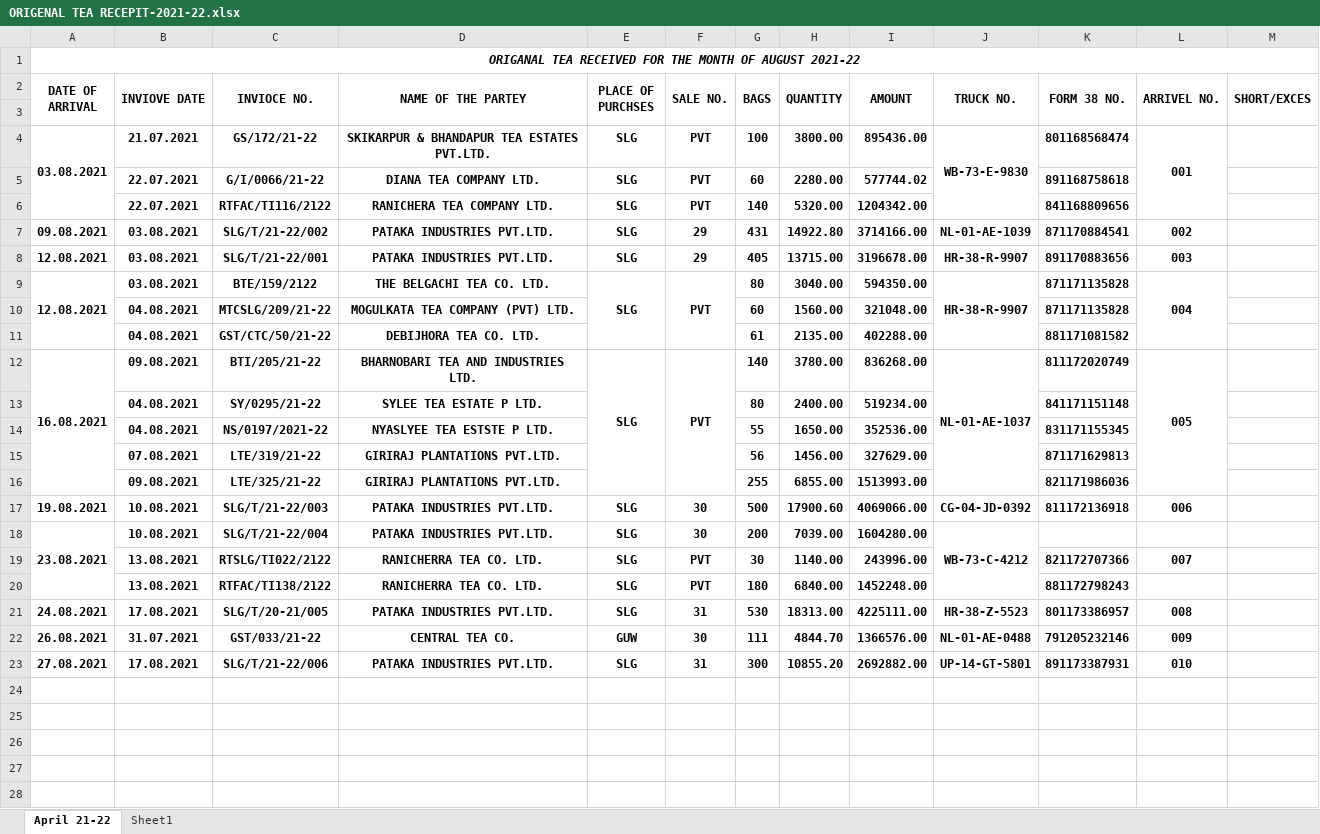
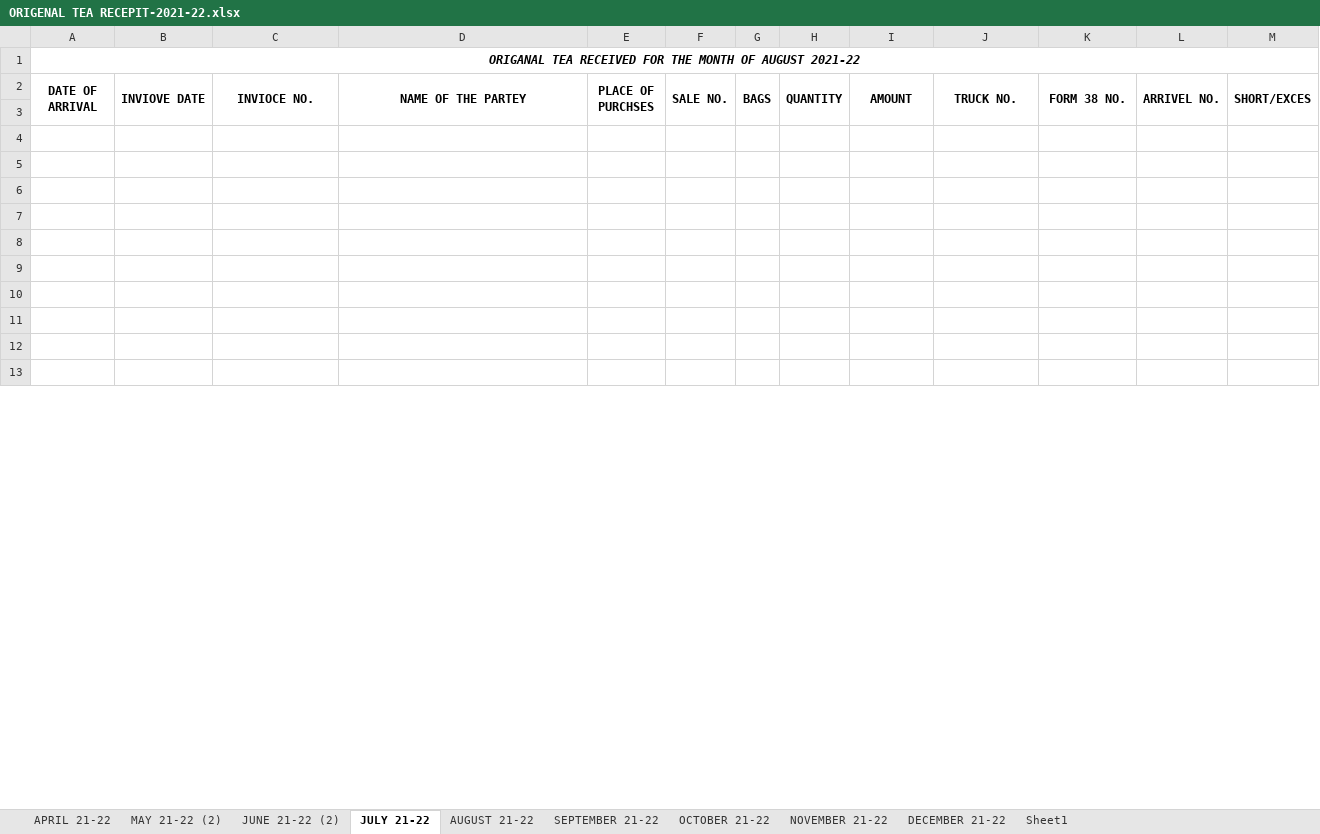
Before and after one commit to TusharPanja15/excel, an Excel workbook: ORIGENAL TEA RECEPIT-2021-22.xlsx, sheet JULY 21-22, drawn as a sheet; only a part is shown; the shorter side is filled out with more unchanged rows; values as stored, in another font and other column widths than the file's, no borders; removed rows and columns are numbered as before the commit, all else as after; the diff covers the shown part only; the diff names each change by its address in the sheet, - before the commit and + after, or states it on an @@ line.

```diff
--- a/ORIGENAL TEA RECEPIT-2021-22.xlsx (sheet JULY 21-22)
+++ b/ORIGENAL TEA RECEPIT-2021-22.xlsx (sheet JULY 21-22)
-sheet tab: April 21-22
+sheet tab: JULY 21-22
+sheet tab: APRIL 21-22
+sheet tab: MAY 21-22 (2)
+sheet tab: JUNE 21-22 (2)
+sheet tab: AUGUST 21-22
+sheet tab: SEPTEMBER 21-22
+sheet tab: OCTOBER 21-22
+sheet tab: NOVEMBER 21-22
+sheet tab: DECEMBER 21-22
-row 4: 03.08.2021 | 21.07.2021 | GS/172/21-22 | SKIKARPUR & BHANDAPUR TEA ESTATES PVT.LTD. | SLG | PVT | 100 | 3800.00 | 895436.00 | WB-73-E-9830 | 801168568474 | 001
-row 5:  | 22.07.2021 | G/I/0066/21-22 | DIANA TEA COMPANY LTD. | SLG | PVT | 60 | 2280.00 | 577744.02 |  | 891168758618
-row 6:  | 22.07.2021 | RTFAC/TI116/2122 | RANICHERA TEA COMPANY LTD. | SLG | PVT | 140 | 5320.00 | 1204342.00 |  | 841168809656
-row 7: 09.08.2021 | 03.08.2021 | SLG/T/21-22/002 | PATAKA INDUSTRIES PVT.LTD. | SLG | 29 | 431 | 14922.80 | 3714166.00 | NL-01-AE-1039 | 871170884541 | 002
-row 8: 12.08.2021 | 03.08.2021 | SLG/T/21-22/001 | PATAKA INDUSTRIES PVT.LTD. | SLG | 29 | 405 | 13715.00 | 3196678.00 | HR-38-R-9907 | 891170883656 | 003
-row 9: 12.08.2021 | 03.08.2021 | BTE/159/2122 | THE BELGACHI TEA CO. LTD. | SLG | PVT | 80 | 3040.00 | 594350.00 | HR-38-R-9907 | 871171135828 | 004
-row 10:  | 04.08.2021 | MTCSLG/209/21-22 | MOGULKATA TEA COMPANY (PVT) LTD. |  |  | 60 | 1560.00 | 321048.00 |  | 871171135828
-row 11:  | 04.08.2021 | GST/CTC/50/21-22 | DEBIJHORA TEA CO. LTD. |  |  | 61 | 2135.00 | 402288.00 |  | 881171081582
-row 12: 16.08.2021 | 09.08.2021 | BTI/205/21-22 | BHARNOBARI TEA AND INDUSTRIES LTD. | SLG | PVT | 140 | 3780.00 | 836268.00 | NL-01-AE-1037 | 811172020749 | 005
-row 13:  | 04.08.2021 | SY/0295/21-22 | SYLEE TEA ESTATE P LTD. |  |  | 80 | 2400.00 | 519234.00 |  | 841171151148
-row 14:  | 04.08.2021 | NS/0197/2021-22 | NYASLYEE TEA ESTSTE P LTD. |  |  | 55 | 1650.00 | 352536.00 |  | 831171155345
-row 15:  | 07.08.2021 | LTE/319/21-22 | GIRIRAJ PLANTATIONS PVT.LTD. |  |  | 56 | 1456.00 | 327629.00 |  | 871171629813
-row 16:  | 09.08.2021 | LTE/325/21-22 | GIRIRAJ PLANTATIONS PVT.LTD. |  |  | 255 | 6855.00 | 1513993.00 |  | 821171986036
-row 17: 19.08.2021 | 10.08.2021 | SLG/T/21-22/003 | PATAKA INDUSTRIES PVT.LTD. | SLG | 30 | 500 | 17900.60 | 4069066.00 | CG-04-JD-0392 | 811172136918 | 006
-row 18: 23.08.2021 | 10.08.2021 | SLG/T/21-22/004 | PATAKA INDUSTRIES PVT.LTD. | SLG | 30 | 200 | 7039.00 | 1604280.00 | WB-73-C-4212
-row 19:  | 13.08.2021 | RTSLG/TI022/2122 | RANICHERRA TEA CO. LTD. | SLG | PVT | 30 | 1140.00 | 243996.00 |  | 821172707366 | 007
-row 20:  | 13.08.2021 | RTFAC/TI138/2122 | RANICHERRA TEA CO. LTD. | SLG | PVT | 180 | 6840.00 | 1452248.00 |  | 881172798243
-row 21: 24.08.2021 | 17.08.2021 | SLG/T/20-21/005 | PATAKA INDUSTRIES PVT.LTD. | SLG | 31 | 530 | 18313.00 | 4225111.00 | HR-38-Z-5523 | 801173386957 | 008
-row 22: 26.08.2021 | 31.07.2021 | GST/033/21-22 | CENTRAL TEA CO. | GUW | 30 | 111 | 4844.70 | 1366576.00 | NL-01-AE-0488 | 791205232146 | 009
-row 23: 27.08.2021 | 17.08.2021 | SLG/T/21-22/006 | PATAKA INDUSTRIES PVT.LTD. | SLG | 31 | 300 | 10855.20 | 2692882.00 | UP-14-GT-5801 | 891173387931 | 010
```
Also changed, not shown: 20 added rows and 4 edited cells elsewhere in this sheet, BLENDED TEA STOCK REGISTER 2021-22.xlsx, D.K STATEMENT -2021-22.xlsx, 8 other files.
